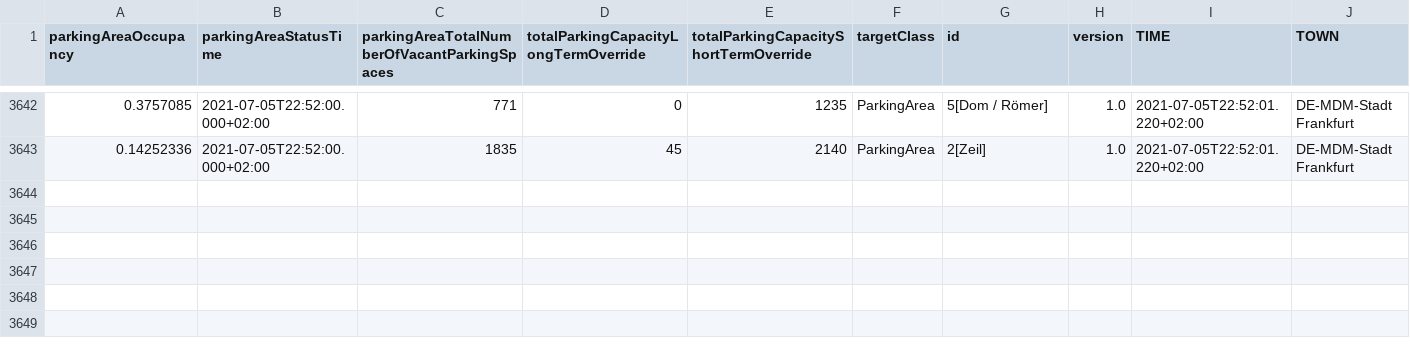
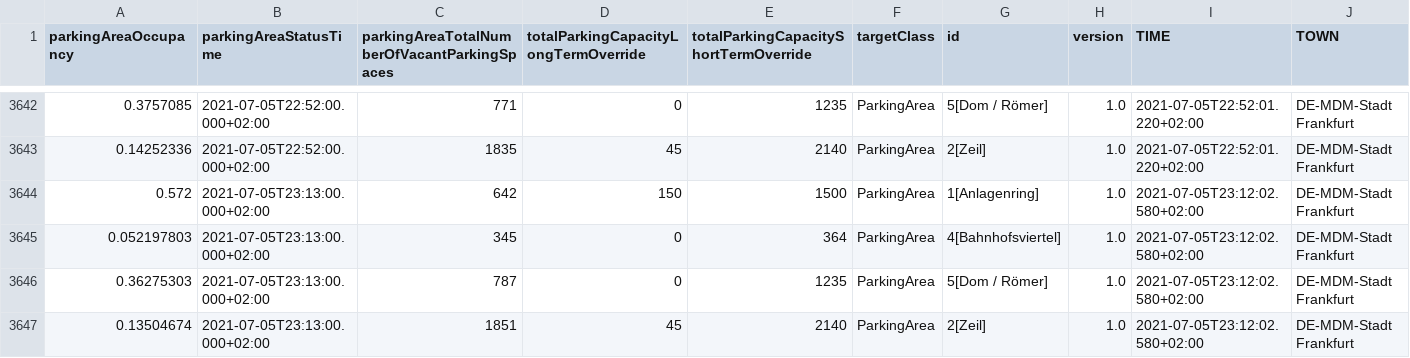
Before and after one commit to Dschaykib/parkingdata, a CSV file: data/area.csv, drawn as a sheet; only a part is shown, gaps mark what is left out.

```diff
--- a/data/area.csv
+++ b/data/area.csv
@@ -3643 +3643,5 @@ parkingAreaOccupancy,parkingAreaStatusTime,parkingAreaTotalNumberOfVacantParking
 0.14252336,2021-07-05T22:52:00.000+02:00,1835,45,2140,ParkingArea,2[Zeil],1.0,2021-07-05T22:52:01.220+02:00,DE-MDM-Stadt Frankfurt
+0.572,2021-07-05T23:13:00.000+02:00,642,150,1500,ParkingArea,1[Anlagenring],1.0,2021-07-05T23:12:02.580+02:00,DE-MDM-Stadt Frankfurt
+0.052197803,2021-07-05T23:13:00.000+02:00,345,0,364,ParkingArea,4[Bahnhofsviertel],1.0,2021-07-05T23:12:02.580+02:00,DE-MDM-Stadt Frankfurt
+0.36275303,2021-07-05T23:13:00.000+02:00,787,0,1235,ParkingArea,5[Dom / Römer],1.0,2021-07-05T23:12:02.580+02:00,DE-MDM-Stadt Frankfurt
+0.13504674,2021-07-05T23:13:00.000+02:00,1851,45,2140,ParkingArea,2[Zeil],1.0,2021-07-05T23:12:02.580+02:00,DE-MDM-Stadt Frankfurt
```
Also changed, not shown: 2 other files.
